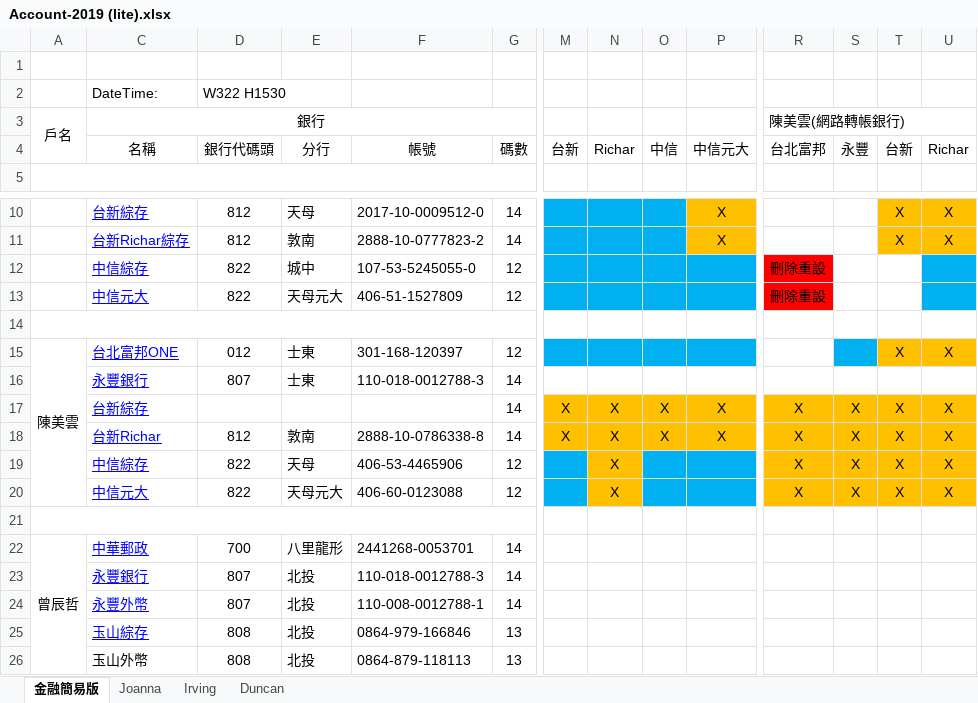
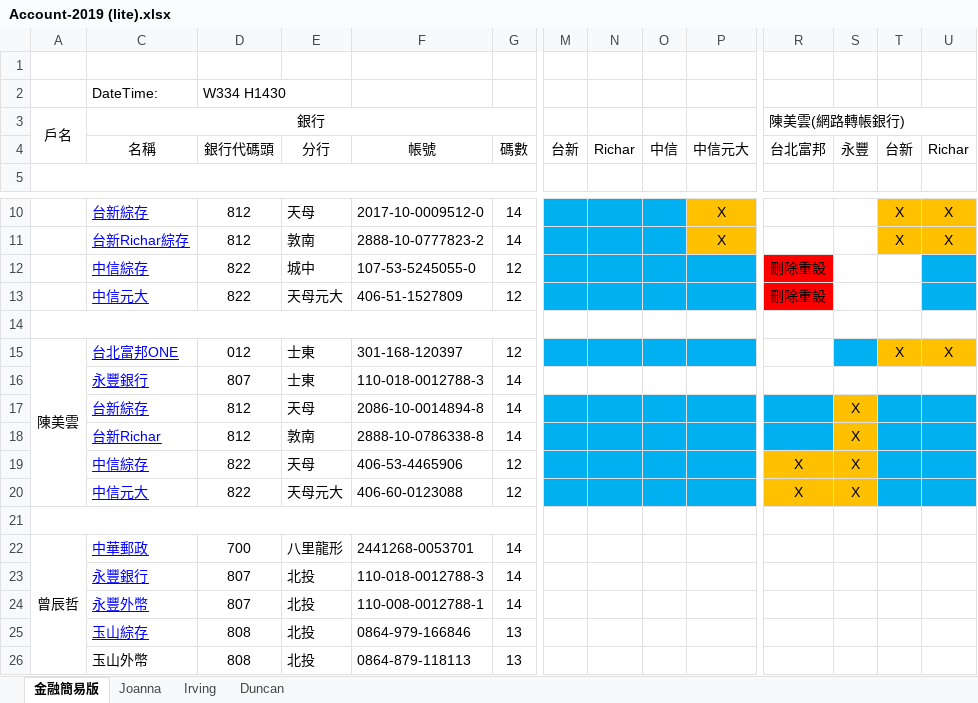
Before and after one commit to danielchtseng/Family, an Excel workbook: Account-2019 (lite).xlsx, sheet 金融簡易版, drawn as a sheet; only a part is shown, gaps mark what is left out; values as stored, in another font and other column widths than the file's, no borders; removed rows and columns are numbered as before the commit, all else as after; rows hold the shown columns only; the diff names each change by its address in the sheet, - before the commit and + after, or states it on an @@ line.

```diff
--- a/Account-2019 (lite).xlsx (sheet 金融簡易版)
+++ b/Account-2019 (lite).xlsx (sheet 金融簡易版)
-D2: W322 H1530
+D2: W334 H1430
-row 17:  | 台新綜存 |  |  |  | 14 | X | X | X | X | X | X | X | X
-row 18:  | 台新Richar | 812 | 敦南 | 2888-10-0786338-8 | 14 | X | X | X | X | X | X | X | X
-row 19:  | 中信綜存 | 822 | 天母 | 406-53-4465906 | 12 |  | X |  |  | X | X | X | X
-row 20:  | 中信元大 | 822 | 天母元大 | 406-60-0123088 | 12 |  | X |  |  | X | X | X | X
+row 17:  | 台新綜存 | 812 | 天母 | 2086-10-0014894-8 | 14 |  |  |  |  |  | X
+row 18:  | 台新Richar | 812 | 敦南 | 2888-10-0786338-8 | 14 |  |  |  |  |  | X
+row 19:  | 中信綜存 | 822 | 天母 | 406-53-4465906 | 12 |  |  |  |  | X | X
+row 20:  | 中信元大 | 822 | 天母元大 | 406-60-0123088 | 12 |  |  |  |  | X | X
```
Also changed, not shown: sheet Duncan, sheet Irving, sheet Joanna, Account-2019.xlsx, Currency_Statistic-2019.xlsm.
